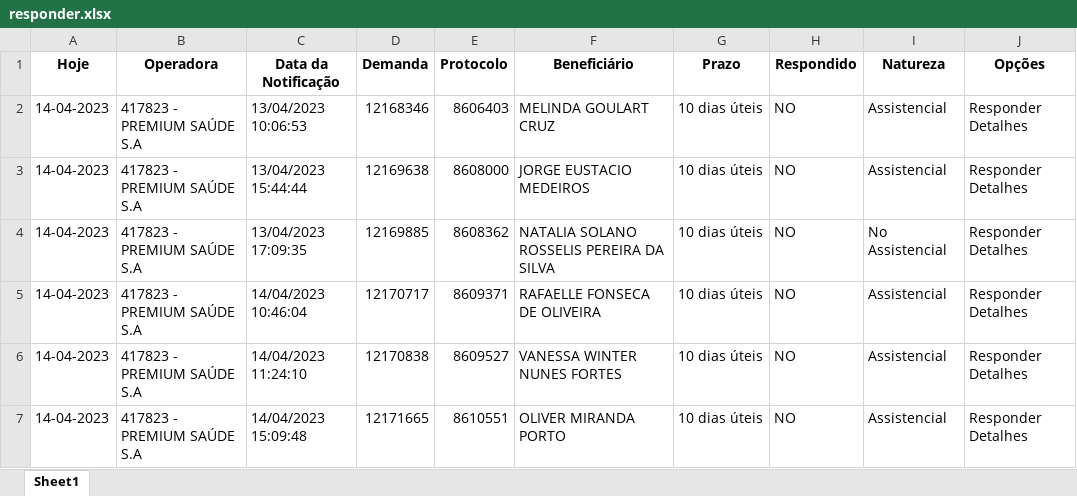
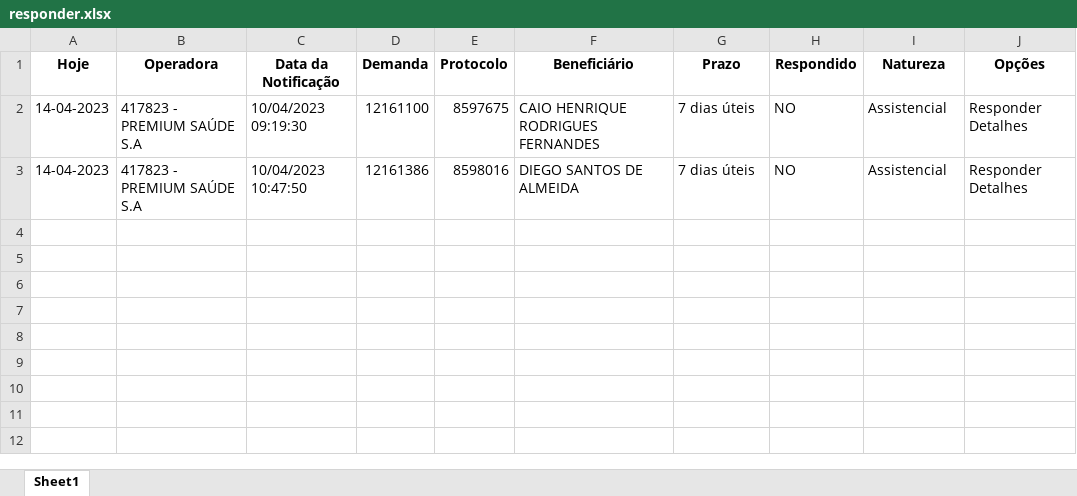
Before and after one commit to amantino69/nipon1, an Excel workbook: planilha/responder.xlsx, sheet Sheet1, drawn as a sheet; values as stored, in another font and other column widths than the file's, no borders; removed rows and columns are numbered as before the commit, all else as after; the diff names each change by its address in the sheet, - before the commit and + after, or states it on an @@ line.

```diff
--- a/planilha/responder.xlsx (sheet Sheet1)
+++ b/planilha/responder.xlsx (sheet Sheet1)
-row 2: 14-04-2023 | 417823 - PREMIUM SAÚDE S.A | 13/04/2023 10:06:53 | 12168346 | 8606403 | MELINDA GOULART CRUZ | 10 dias úteis | NO | Assistencial | Responder Detalhes
-row 3: 14-04-2023 | 417823 - PREMIUM SAÚDE S.A | 13/04/2023 15:44:44 | 12169638 | 8608000 | JORGE EUSTACIO MEDEIROS | 10 dias úteis | NO | Assistencial | Responder Detalhes
-row 4: 14-04-2023 | 417823 - PREMIUM SAÚDE S.A | 13/04/2023 17:09:35 | 12169885 | 8608362 | NATALIA SOLANO ROSSELIS PEREIRA DA SILVA | 10 dias úteis | NO | No Assistencial | Responder Detalhes
-C2 (Data da Notificação): 14/04/2023 10:46:04
+C2 (Data da Notificação): 10/04/2023 09:19:30
-D2 (Demanda): 12170717
+D2 (Demanda): 12161100
-E2 (Protocolo): 8609371
+E2 (Protocolo): 8597675
-F2 (Beneficiário): RAFAELLE FONSECA DE OLIVEIRA
+F2 (Beneficiário): CAIO HENRIQUE RODRIGUES FERNANDES
-G2 (Prazo): 10 dias úteis
+G2 (Prazo): 7 dias úteis
-row 6: 14-04-2023 | 417823 - PREMIUM SAÚDE S.A | 14/04/2023 11:24:10 | 12170838 | 8609527 | VANESSA WINTER NUNES FORTES | 10 dias úteis | NO | Assistencial | Responder Detalhes
-C3 (Data da Notificação): 14/04/2023 15:09:48
+C3 (Data da Notificação): 10/04/2023 10:47:50
-D3 (Demanda): 12171665
+D3 (Demanda): 12161386
-E3 (Protocolo): 8610551
+E3 (Protocolo): 8598016
-F3 (Beneficiário): OLIVER MIRANDA PORTO
+F3 (Beneficiário): DIEGO SANTOS DE ALMEIDA
-G3 (Prazo): 10 dias úteis
+G3 (Prazo): 7 dias úteis
```
Also changed, not shown: planilha/tarefas.xlsx, planilha/todas_demandas.xlsx, 17 other files.
